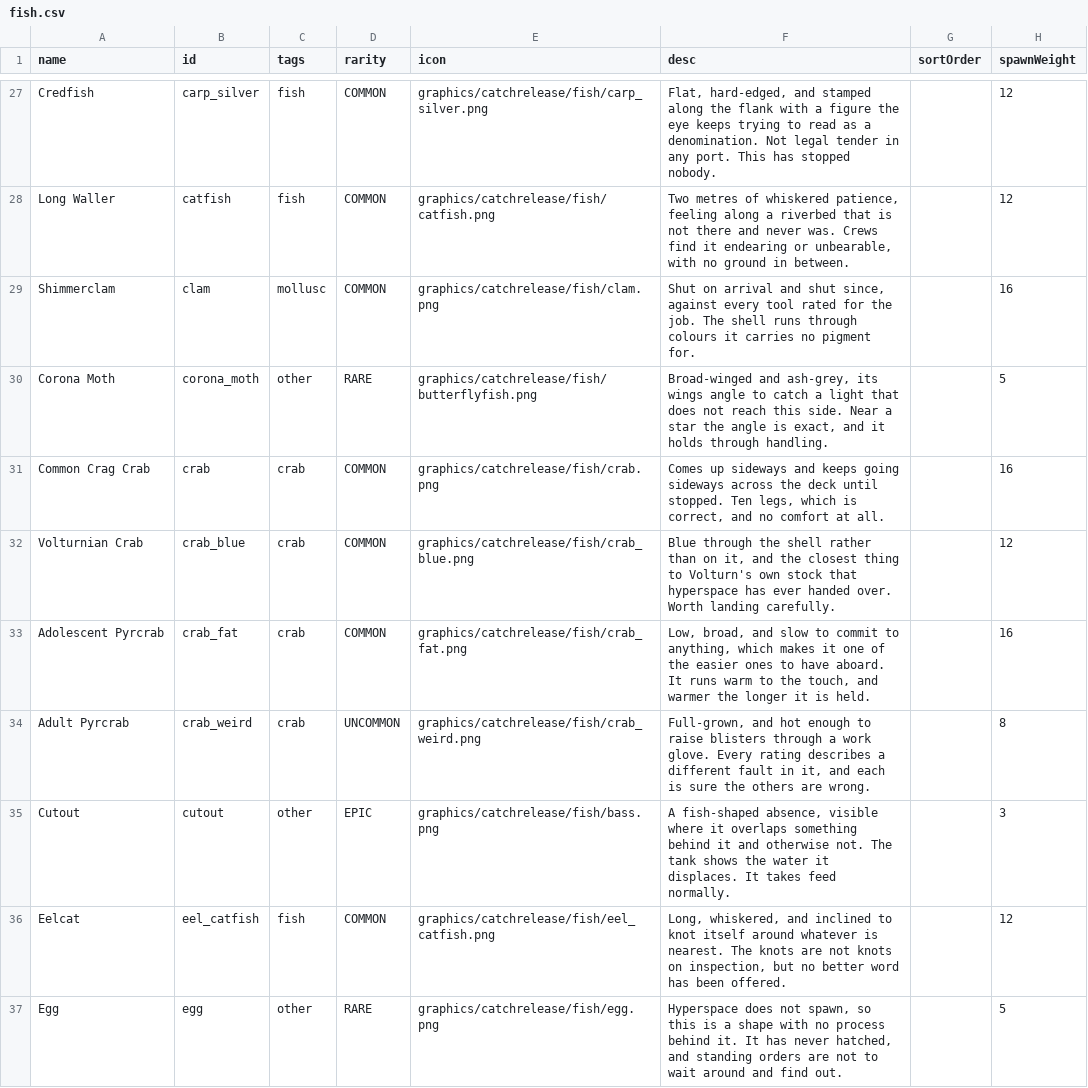
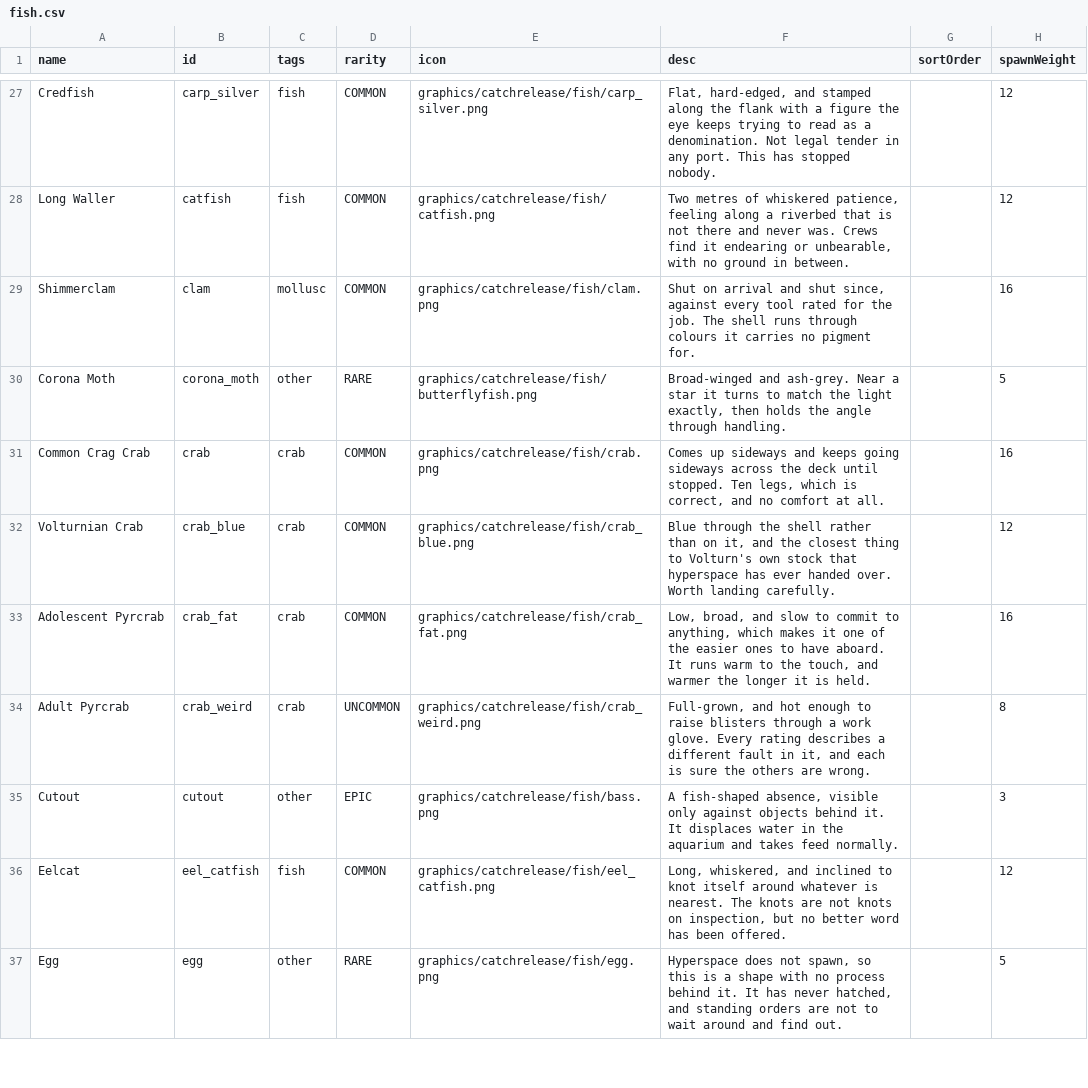
Before and after one commit to SirHartley/Catch.Release, a CSV file: data/campaign/fish.csv, drawn as a sheet; only a part is shown, gaps mark what is left out; the diff covers the shown part only; the diff names each change by its address in the sheet, - before the commit and + after, or states it on an @@ line.

```diff
--- a/data/campaign/fish.csv
+++ b/data/campaign/fish.csv
-F30 (desc): Broad-winged and ash-grey, its wings angle to catch a light that does not reach this side. Near a star the angle is exact, and it holds through handling.
+F30 (desc): Broad-winged and ash-grey. Near a star it turns to match the light exactly, then holds the angle through handling.
-F35 (desc): …absence, visible where it overlaps something behind it and otherwise not. The tank shows the water it displaces. It takes feed…
+F35 (desc): …absence, visible only against objects behind it. It displaces water in the aquarium and takes feed…
```
Also changed, not shown: 14 edited cells elsewhere in this file, data/console/commands.csv, 7 other files.
